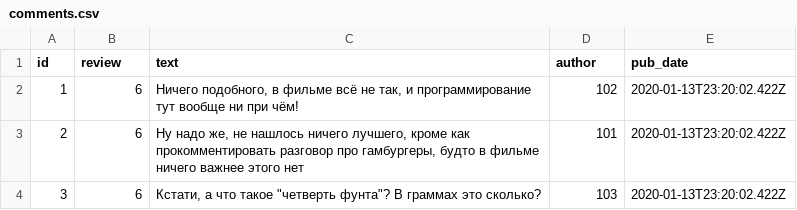
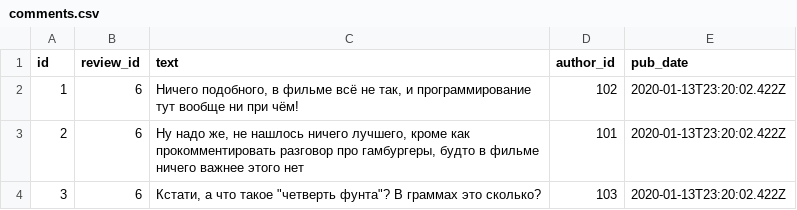
Before and after one commit to madarsword/api_yamdb, a CSV file: api_yamdb/static/data/comments.csv, drawn as a sheet.

```diff
--- a/api_yamdb/static/data/comments.csv
+++ b/api_yamdb/static/data/comments.csv
@@ -1,2 +1,2 @@
-id,review,text,author,pub_date
+id,review_id,text,author_id,pub_date
 1,6,"Ничего подобного, в фильме всё не так, и программирование тут вообще ни при чём!",102,2020-01-13T23:20:02.422Z
```
Also changed, not shown: api_yamdb/static/data/review.csv, api_yamdb/static/data/titles.csv, 3 other files.
